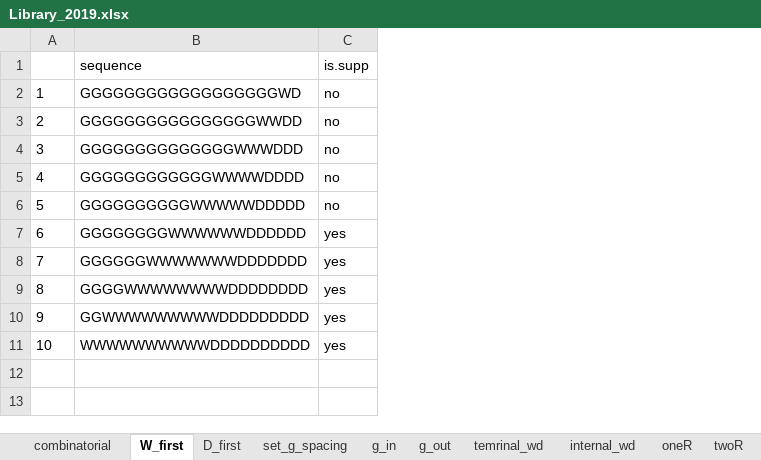
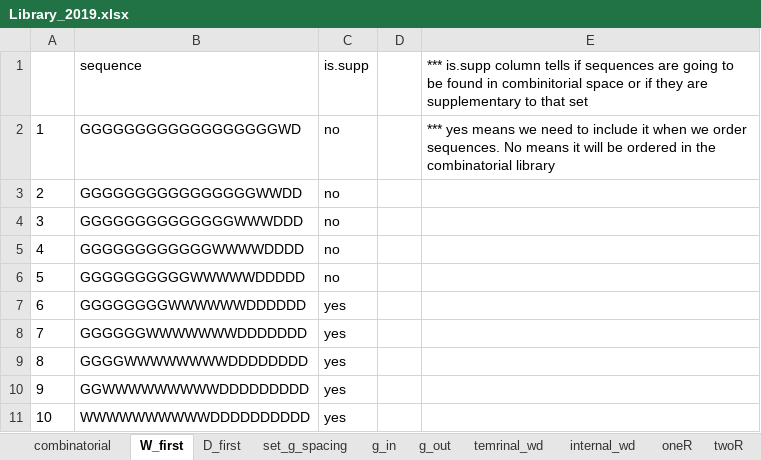
Before and after one commit to bkbroyles/2019-TAD-Design, an Excel workbook: Reports/Library_2019.xlsx, sheet W_first, drawn as a sheet; values as stored, in another font and other column widths than the file's, no borders; the diff names each change by its address in the sheet, - before the commit and + after, or states it on an @@ line.

Commit message:
Update Library_2019.xlsx
Added discription of is.supp column to file

```diff
--- a/Reports/Library_2019.xlsx (sheet W_first)
+++ b/Reports/Library_2019.xlsx (sheet W_first)
+column D, empty
+column E, rows 1-2: *** is.supp column tells if sequences are going to be found in combinitorial space or if they are supplementary to that set | *** yes means we need to include it when we order sequences. No means it will be ordered in the combinatorial library
```
